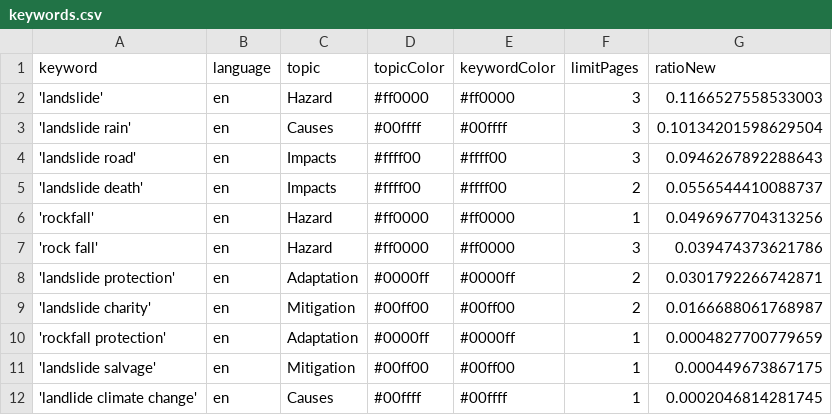
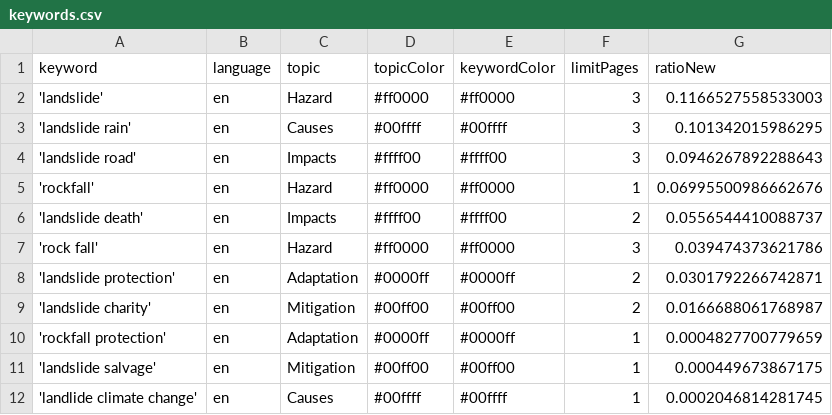
Before and after one commit to celiapi-news/landslideIsComing, a CSV file: keywords.csv, drawn as a sheet.

```diff
--- a/keywords.csv
+++ b/keywords.csv
@@ -2,6 +2,6 @@ keyword,language,topic,topicColor,keywordColor,limitPages,ratioNew
 'landslide',en,Hazard,#ff0000,#ff0000,3,0.1166527558533003
-'landslide rain',en,Causes,#00ffff,#00ffff,3,0.10134201598629504
+'landslide rain',en,Causes,#00ffff,#00ffff,3,0.101342015986295
 'landslide road',en,Impacts,#ffff00,#ffff00,3,0.0946267892288643
+'rockfall',en,Hazard,#ff0000,#ff0000,1,0.06995500986662676
 'landslide death',en,Impacts,#ffff00,#ffff00,2,0.0556544410088737
-'rockfall',en,Hazard,#ff0000,#ff0000,1,0.0496967704313256
 'rock fall',en,Hazard,#ff0000,#ff0000,3,0.039474373621786
```
Also changed, not shown: csv/news_2026_07.csv.
